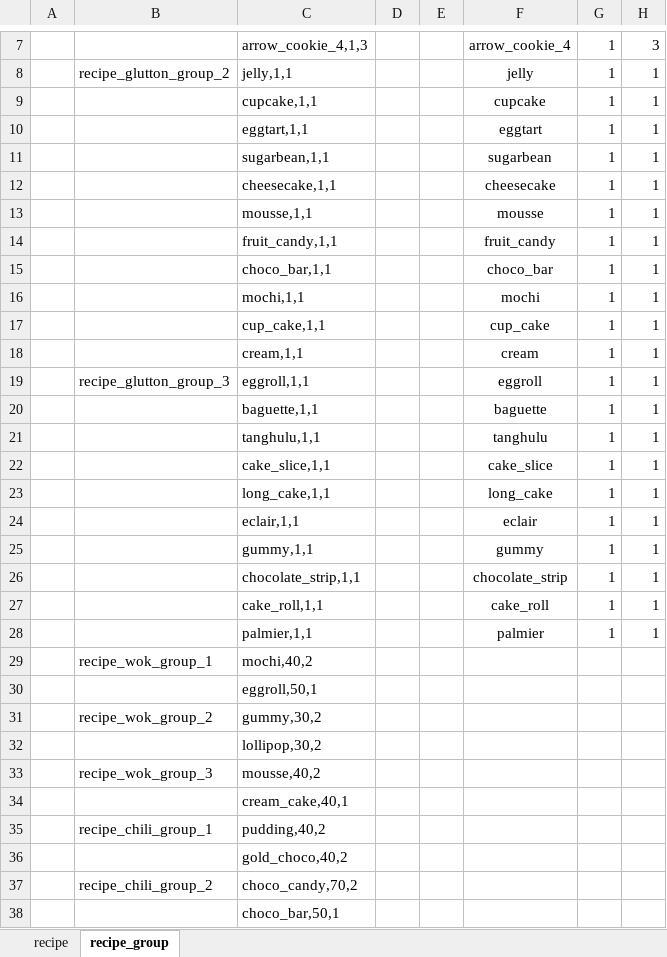
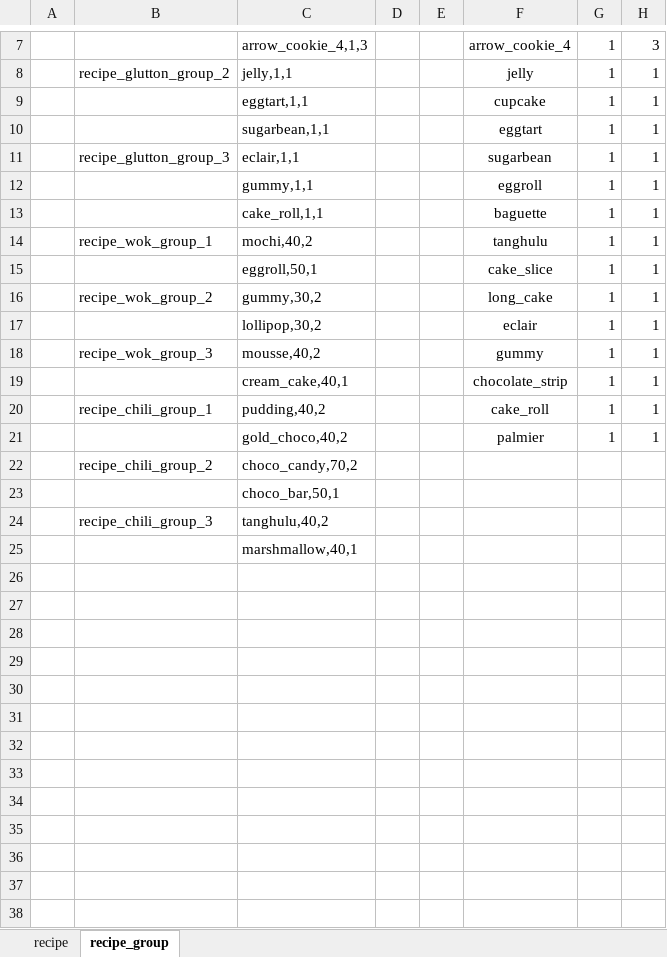
Before and after one commit to 2563495284/gourmetproject, an Excel workbook: GourmetProject/GameConfig/Datas/recipe.xlsx, sheet recipe_group, drawn as a sheet; only a part is shown, gaps mark what is left out; the shorter side is filled out with more unchanged rows; values as stored, in another font and other column widths than the file's, no borders; removed rows and columns are numbered as before the commit, all else as after; the diff names each change by its address in the sheet, - before the commit and + after, or states it on an @@ line.

```diff
--- a/GourmetProject/GameConfig/Datas/recipe.xlsx (sheet recipe_group)
+++ b/GourmetProject/GameConfig/Datas/recipe.xlsx (sheet recipe_group)
-row 9:  |  | cupcake,1,1 |  |  | cupcake | 1 | 1
-F9: eggtart
+F9: cupcake
-F10: sugarbean
+F10: eggtart
-row 12:  |  | cheesecake,1,1 |  |  | cheesecake | 1 | 1
-row 13:  |  | mousse,1,1 |  |  | mousse | 1 | 1
-row 14:  |  | fruit_candy,1,1 |  |  | fruit_candy | 1 | 1
-row 15:  |  | choco_bar,1,1 |  |  | choco_bar | 1 | 1
-row 16:  |  | mochi,1,1 |  |  | mochi | 1 | 1
-row 17:  |  | cup_cake,1,1 |  |  | cup_cake | 1 | 1
-row 18:  |  | cream,1,1 |  |  | cream | 1 | 1
-row 19:  | recipe_glutton_group_3 | eggroll,1,1 |  |  | eggroll | 1 | 1
-row 20:  |  | baguette,1,1 |  |  | baguette | 1 | 1
-row 21:  |  | tanghulu,1,1 |  |  | tanghulu | 1 | 1
-row 22:  |  | cake_slice,1,1 |  |  | cake_slice | 1 | 1
-row 23:  |  | long_cake,1,1 |  |  | long_cake | 1 | 1
-B11: (empty)
+B11: recipe_glutton_group_3
-F11: eclair
+F11: sugarbean
-F12: gummy
+F12: eggroll
-row 26:  |  | chocolate_strip,1,1 |  |  | chocolate_strip | 1 | 1
-F13: cake_roll
+F13: baguette
-row 28:  |  | palmier,1,1 |  |  | palmier | 1 | 1
-F14: (empty)
+F14: tanghulu
-G14:G21: (empty)
+G14:G21: 1
-H14:H21: (empty)
+H14:H21: 1
-F15: (empty)
+F15: cake_slice
-F16: (empty)
+F16: long_cake
-F17: (empty)
+F17: eclair
-F18: (empty)
+F18: gummy
-F19: (empty)
+F19: chocolate_strip
-F20: (empty)
+F20: cake_roll
-F21: (empty)
+F21: palmier
```
Also changed, not shown: formulas that keep their value, 1 other file.
